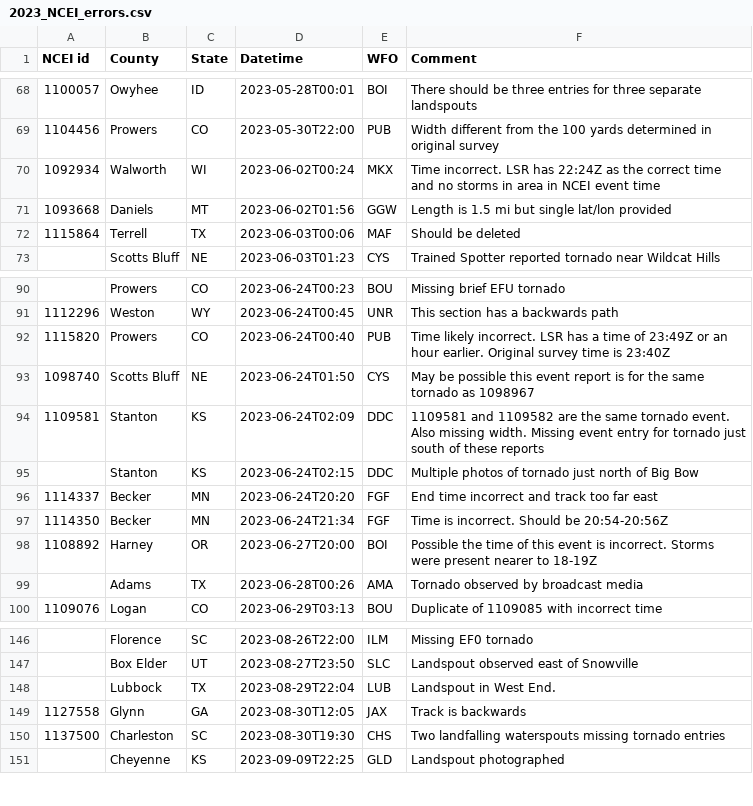
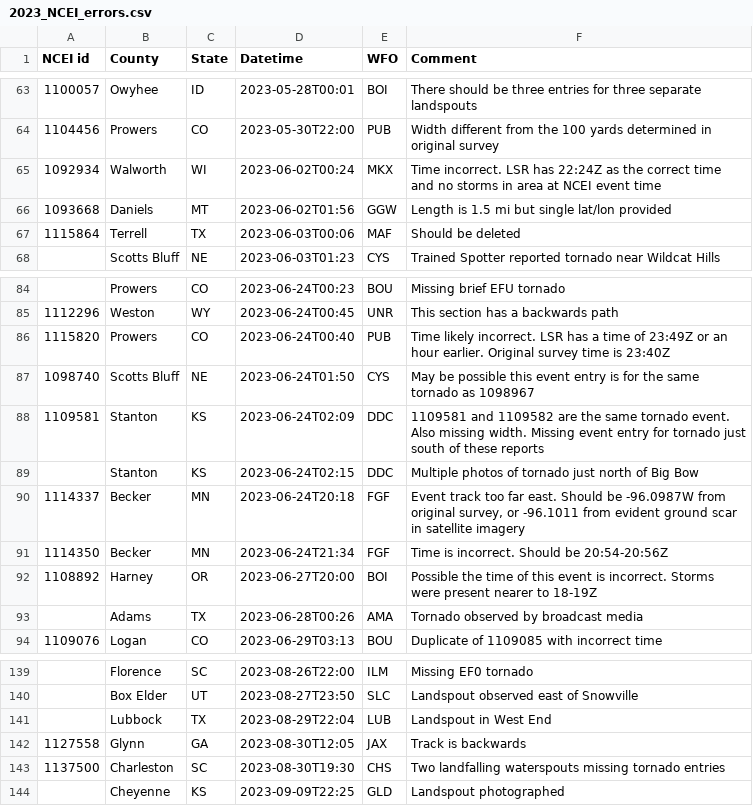
Before and after one commit to RavenV-tiff/Tornado-Database, a CSV file: 2023/2023_NCEI_errors.csv, drawn as a sheet; only a part is shown, gaps mark what is left out; the diff covers the shown part only.

Commit message:
Update 2023_NCEI_errors.csv
Updated 2023 error list

```diff
--- a/2023/2023_NCEI_errors.csv
+++ b/2023/2023_NCEI_errors.csv
@@ -69,3 +64,3 @@ NCEI id,County,State,Datetime,WFO,Comment
 1104456,Prowers,CO,2023-05-30T22:00,PUB,Width different from the 100 yards determined in original survey
-1092934,Walworth,WI,2023-06-02T00:24,MKX,Time incorrect. LSR has 22:24Z as the correct time and no storms in area in NCEI event time
+1092934,Walworth,WI,2023-06-02T00:24,MKX,Time incorrect. LSR has 22:24Z as the correct time and no storms in area at NCEI event time
 1093668,Daniels,MT,2023-06-02T01:56,GGW,Length is 1.5 mi but single lat/lon provided
@@ -92,6 +86,6 @@ NCEI id,County,State,Datetime,WFO,Comment
 1115820,Prowers,CO,2023-06-24T00:40,PUB,Time likely incorrect. LSR has a time of 23:49Z or an hour earlier. Original survey time is 23:40Z
-1098740,Scotts Bluff,NE,2023-06-24T01:50,CYS,May be possible this event report is for the same tornado as 1098967
+1098740,Scotts Bluff,NE,2023-06-24T01:50,CYS,May be possible this event entry is for the same tornado as 1098967
 1109581,Stanton,KS,2023-06-24T02:09,DDC,1109581 and 1109582 are the same tornado event. Also missing width. Missing event entry for tornado just south of these reports
 ,Stanton,KS,2023-06-24T02:15,DDC,Multiple photos of tornado just north of Big Bow
-1114337,Becker,MN,2023-06-24T20:20,FGF,End time incorrect and track too far east
+1114337,Becker,MN,2023-06-24T20:18,FGF,"Event track too far east. Should be -96.0987W from original survey, or -96.1011 from evident ground scar in satellite imagery"
 1114350,Becker,MN,2023-06-24T21:34,FGF,Time is incorrect. Should be 20:54-20:56Z
@@ -147,3 +140,3 @@ NCEI id,County,State,Datetime,WFO,Comment
 ,Box Elder,UT,2023-08-27T23:50,SLC,Landspout observed east of Snowville
-,Lubbock,TX,2023-08-29T22:04,LUB,Landspout in West End.
+,Lubbock,TX,2023-08-29T22:04,LUB,Landspout in West End
 1127558,Glynn,GA,2023-08-30T12:05,JAX,Track is backwards
```
Also changed, not shown: 1 added row, 8 removed rows and 19 edited cells elsewhere in this file.
